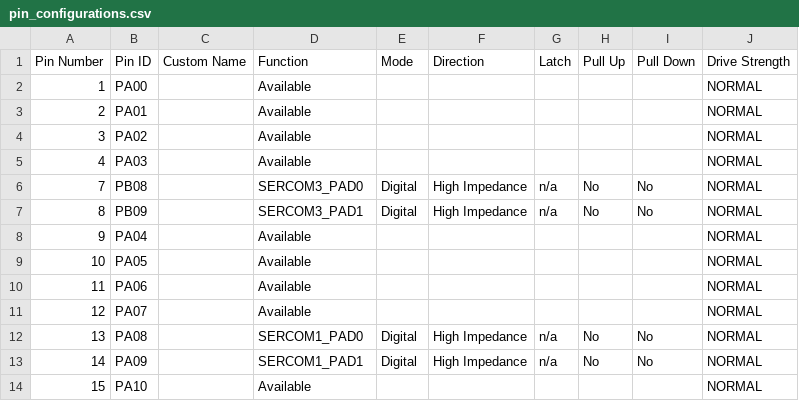
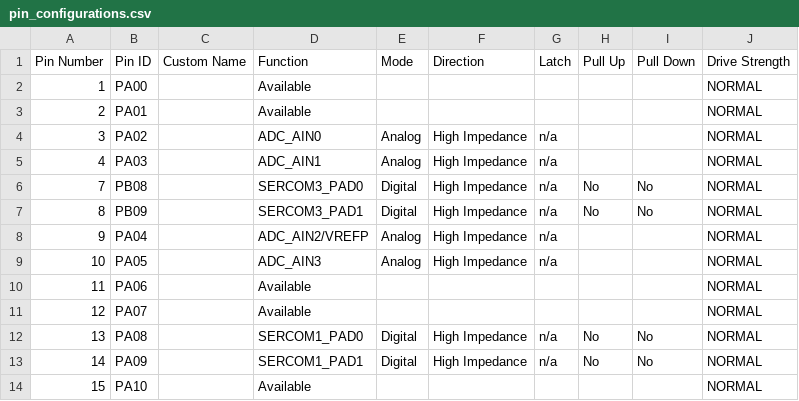
Before and after one commit to romainflcht/ATMOSPH-AIR, a CSV file: ATMOSPHAIR/src/config/default/pin_configurations.csv, drawn as a sheet; only a part is shown.

Commit message:
Added ADC peripheral to MCC configuration, starting to work on analog sensors.

```diff
--- a/ATMOSPHAIR/src/config/default/pin_configurations.csv
+++ b/ATMOSPHAIR/src/config/default/pin_configurations.csv
@@ -3,8 +3,8 @@ Pin Number,Pin ID,Custom Name,Function,Mode, Direction,Latch,Pull Up,Pull Down,D
 2,PA01,,Available,,,,,,NORMAL
-3,PA02,,Available,,,,,,NORMAL
-4,PA03,,Available,,,,,,NORMAL
+3,PA02,,ADC_AIN0,Analog,High Impedance,n/a,,,NORMAL
+4,PA03,,ADC_AIN1,Analog,High Impedance,n/a,,,NORMAL
 7,PB08,,SERCOM3_PAD0,Digital,High Impedance,n/a,No,No,NORMAL
 8,PB09,,SERCOM3_PAD1,Digital,High Impedance,n/a,No,No,NORMAL
-9,PA04,,Available,,,,,,NORMAL
-10,PA05,,Available,,,,,,NORMAL
+9,PA04,,ADC_AIN2/VREFP,Analog,High Impedance,n/a,,,NORMAL
+10,PA05,,ADC_AIN3,Analog,High Impedance,n/a,,,NORMAL
 11,PA06,,Available,,,,,,NORMAL
```
Also changed, not shown: 32 other files.
